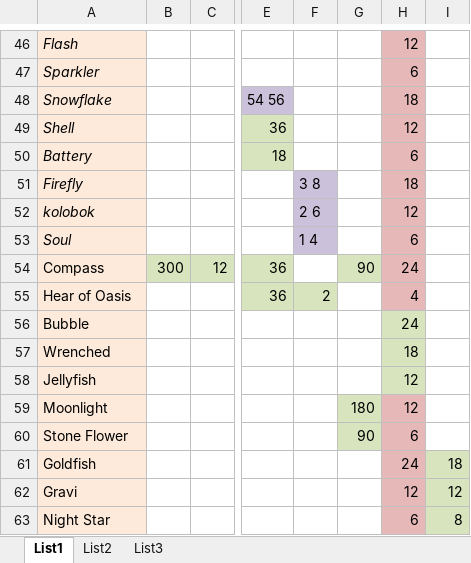
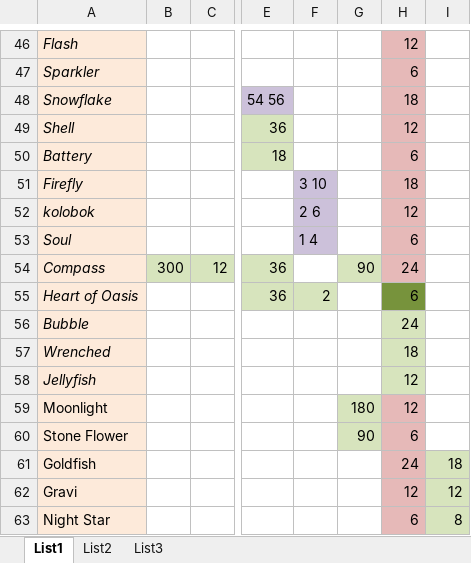
Before and after one commit to GoldsphereShill/Back-to-roots-wip, an Excel workbook: 2do/Hmmm_Artifact_nom_nom_nom_ahhhhhhh.xlsx, sheet List1, drawn as a sheet; only a part is shown, gaps mark what is left out; values as stored, in another font and other column widths than the file's, no borders; the diff names each change by its address in the sheet, - before the commit and + after, or states it on an @@ line.

```diff
--- a/2do/Hmmm_Artifact_nom_nom_nom_ahhhhhhh.xlsx (sheet List1)
+++ b/2do/Hmmm_Artifact_nom_nom_nom_ahhhhhhh.xlsx (sheet List1)
-F51: 3 8
+F51: 3 10
-A54:A58 italic: off
+A54:A58 italic: on
-A55: Hear of Oasis
+A55: Heart of Oasis
-H55: 4
+H55: 6
-H55 fill: #E6B9B8
+H55 fill: #77933C
```
Also changed, not shown: 2 other files.
